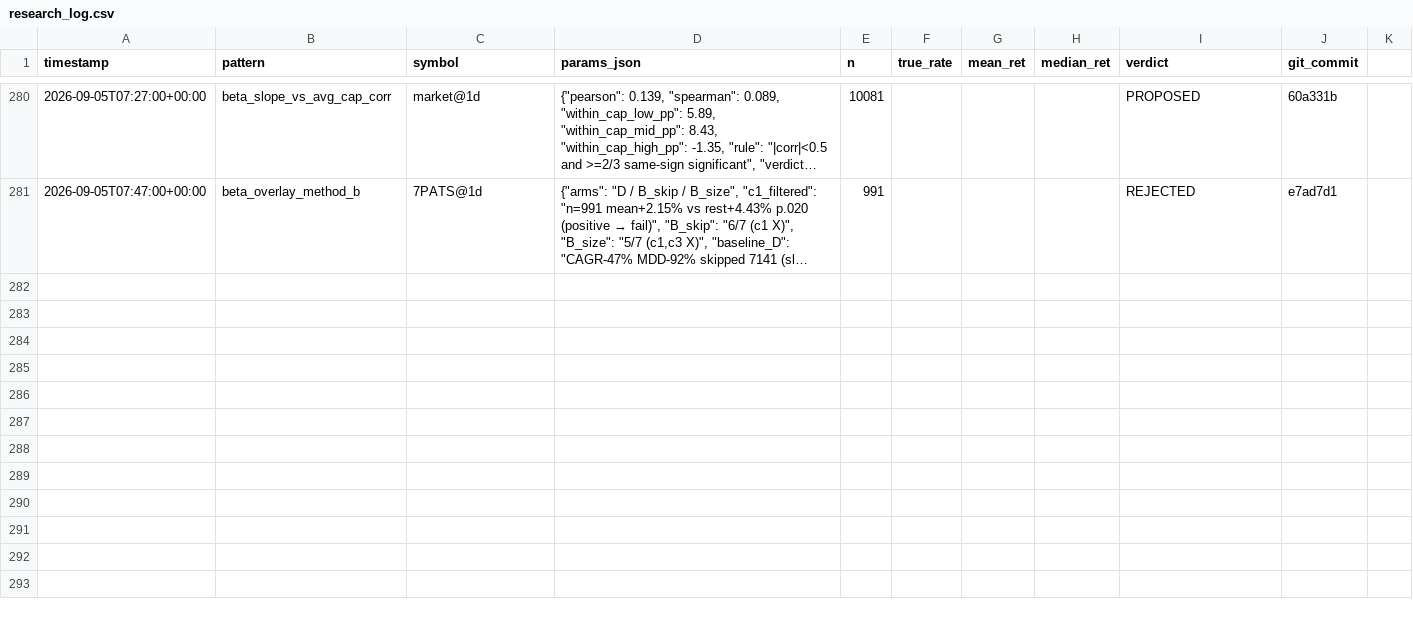
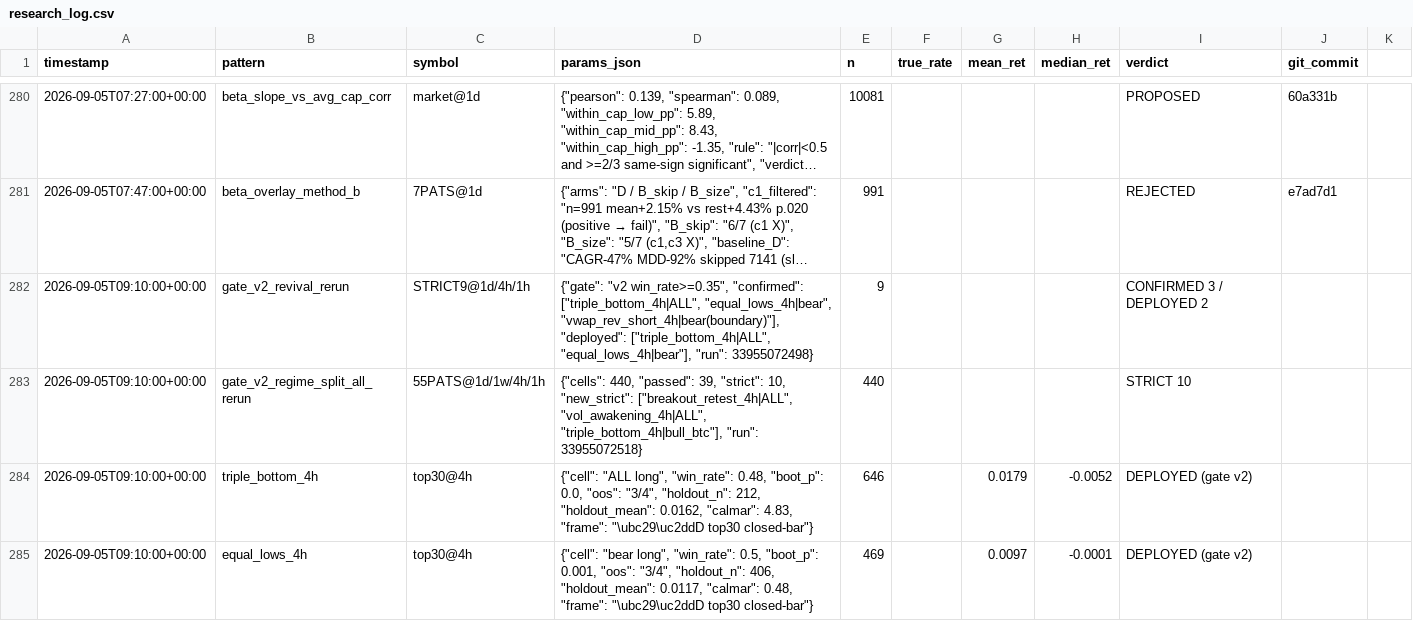
Before and after one commit to bbabaq1-rgb/crypto-pattern-backtest, a CSV file: research_log.csv, drawn as a sheet; only a part is shown, gaps mark what is left out; long unchanged cells end in …; the diff names each change by its address in the sheet, - before the commit and + after, or states it on an @@ line.

```diff
--- a/research_log.csv
+++ b/research_log.csv
+row 282: 2026-09-05T09:10:00+00:00 | gate_v2_revival_rerun | STRICT9@1d/4h/1h | {"gate": "v2 win_rate>=0.35", "confirmed": ["triple_bottom_4h|ALL", "equal_lows_4h|bear", "vwap_rev_short_4h|bear(boundary)"], "deployed": ["triple_bottom_4h|ALL", "equal_lows_4h|bear"], "run": 33955072498} | 9 |  |  |  | CONFIRMED 3 / DEPLOYED 2
+row 283: 2026-09-05T09:10:00+00:00 | gate_v2_regime_split_all_rerun | 55PATS@1d/1w/4h/1h | {"cells": 440, "passed": 39, "strict": 10, "new_strict": ["breakout_retest_4h|ALL", "vol_awakening_4h|ALL", "triple_bottom_4h|bull_btc"], "run": 33955072518} | 440 |  |  |  | STRICT 10
+row 284: 2026-09-05T09:10:00+00:00 | triple_bottom_4h | top30@4h | {"cell": "ALL long", "win_rate": 0.48, "boot_p": 0.0, "oos": "3/4", "holdout_n": 212, "holdout_mean": 0.0162, "calmar": 4.83, "frame": "\ubc29\uc2ddD top30 closed-bar"} | 646 |  | 0.0179 | -0.0052 | DEPLOYED (gate v2)
+row 285: 2026-09-05T09:10:00+00:00 | equal_lows_4h | top30@4h | {"cell": "bear long", "win_rate": 0.5, "boot_p": 0.001, "oos": "3/4", "holdout_n": 406, "holdout_mean": 0.0117, "calmar": 0.48, "frame": "\ubc29\uc2ddD top30 closed-bar"} | 469 |  | 0.0097 | -0.0001 | DEPLOYED (gate v2)
```
Also changed, not shown: 5 other files.
